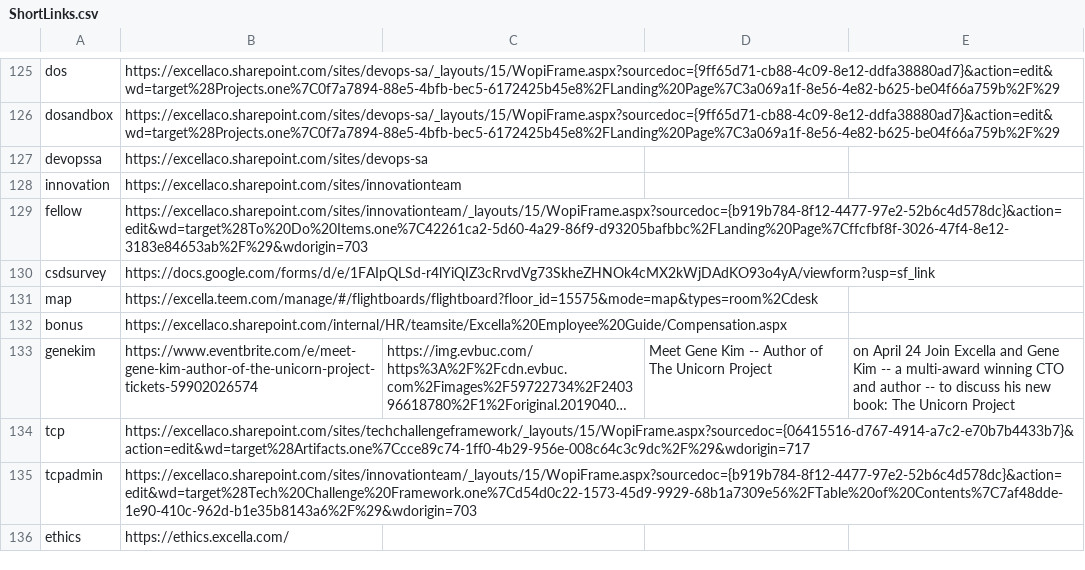
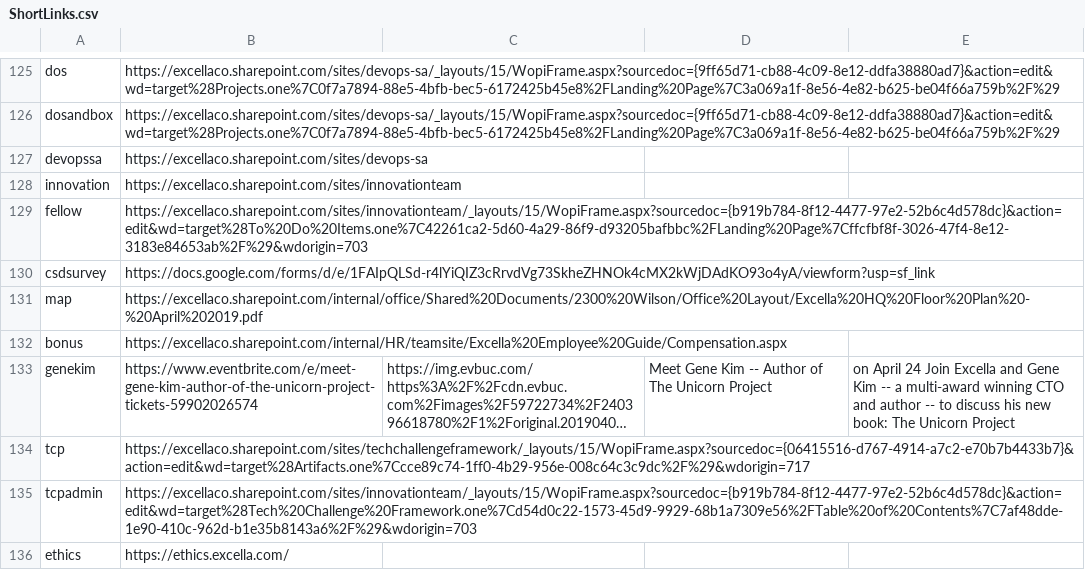
Before and after one commit to excellalabs/xluhco, a CSV file: src/xluhco.web/wwwroot/ShortLinks.csv, drawn as a sheet; only a part is shown, gaps mark what is left out; long unchanged cells end in ….

Commit message:
Change map short link to seating chart

```diff
--- a/src/xluhco.web/wwwroot/ShortLinks.csv
+++ b/src/xluhco.web/wwwroot/ShortLinks.csv
@@ -130,3 +130,3 @@ fellow,https://excellaco.sharepoint.com/sites/innovationteam/_layouts/15/WopiFra
 csdsurvey,https://docs.google.com/forms/d/e/1FAIpQLSd-r4lYiQIZ3cRrvdVg73SkheZHNOk4cMX2kWjDAdKO93o4yA/viewform?usp=sf_link
-map,https://excella.teem.com/manage/#/flightboards/flightboard?floor_id=15575&mode=map&types=room%2Cdesk
+map,https://excellaco.sharepoint.com/internal/office/Shared%20Documents/2300%20Wilson/Office%20Layout/Excella%20HQ%20Floor%20Plan%20-%20April%202019.pdf
 bonus,https://excellaco.sharepoint.com/internal/HR/teamsite/Excella%20Employee%20Guide/Compensation.aspx
```
